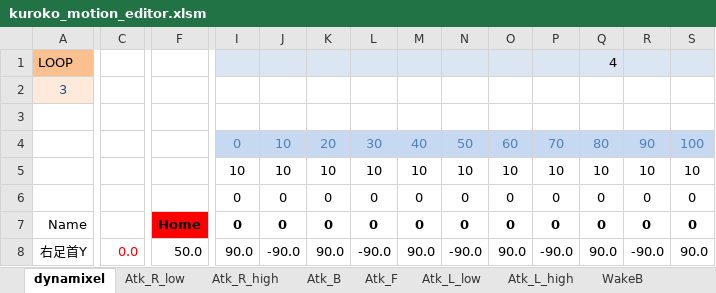
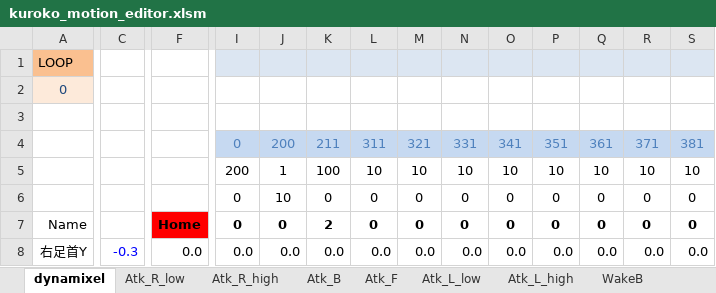
Before and after one commit to nyxrobotics/kuroko_excell, an Excel workbook: kuroko_motion_editor.xlsm, sheet dynamixel, drawn as a sheet; only a part is shown, gaps mark what is left out; values as stored, in another font and other column widths than the file's, no borders; charts and pictures not drawn; removed rows and columns are numbered as before the commit, all else as after; rows hold the shown columns only; the diff covers the shown part only; the diff names each change by its address in the sheet, - before the commit and + after, or states it on an @@ line.

```diff
--- a/kuroko_motion_editor.xlsm (sheet dynamixel)
+++ b/kuroko_motion_editor.xlsm (sheet dynamixel)
-Q1: 4
+Q1: (empty)
-A2: 3
+A2: 0
-row 4:  |  |  | 0 | 10 | 20 | 30 | 40 | 50 | 60 | 70 | 80 | 90 | 100
+row 4:  |  |  | 0 | 200 | 211 | 311 | 321 | 331 | 341 | 351 | 361 | 371 | 381
-I5: 10
+I5: 200
-J5: 10
+J5: 1
-K5: 10
+K5: 100
-J6: 0
+J6: 10
-K7: 0
+K7: 2
-C8: 0.0
+C8: -0.3
-C8 text colour: #FF0000
+C8 text colour: #0000FF
-F8: 50.0
+F8: 0.0
-I8: 90.0
+I8: 0.0
-J8: -90.0
+J8: 0.0
-K8: 90.0
+K8: 0.0
-L8: -90.0
+L8: 0.0
-M8: 90.0
+M8: 0.0
-N8: -90.0
+N8: 0.0
-O8: 90.0
+O8: 0.0
-P8: -90.0
+P8: 0.0
-Q8: 90.0
+Q8: 0.0
-R8: -90.0
+R8: 0.0
-S8: 90.0
+S8: 0.0
```
Also changed, not shown: 354 edited cells and cell formats elsewhere in this sheet, charts or pictures, 1 other file.
